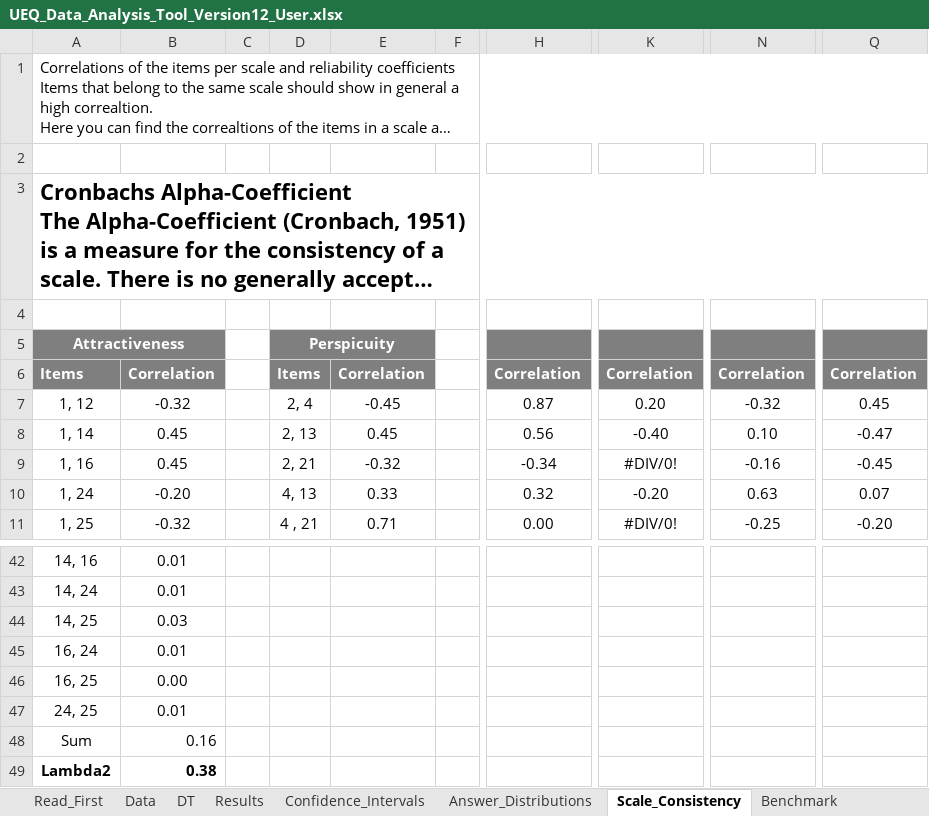
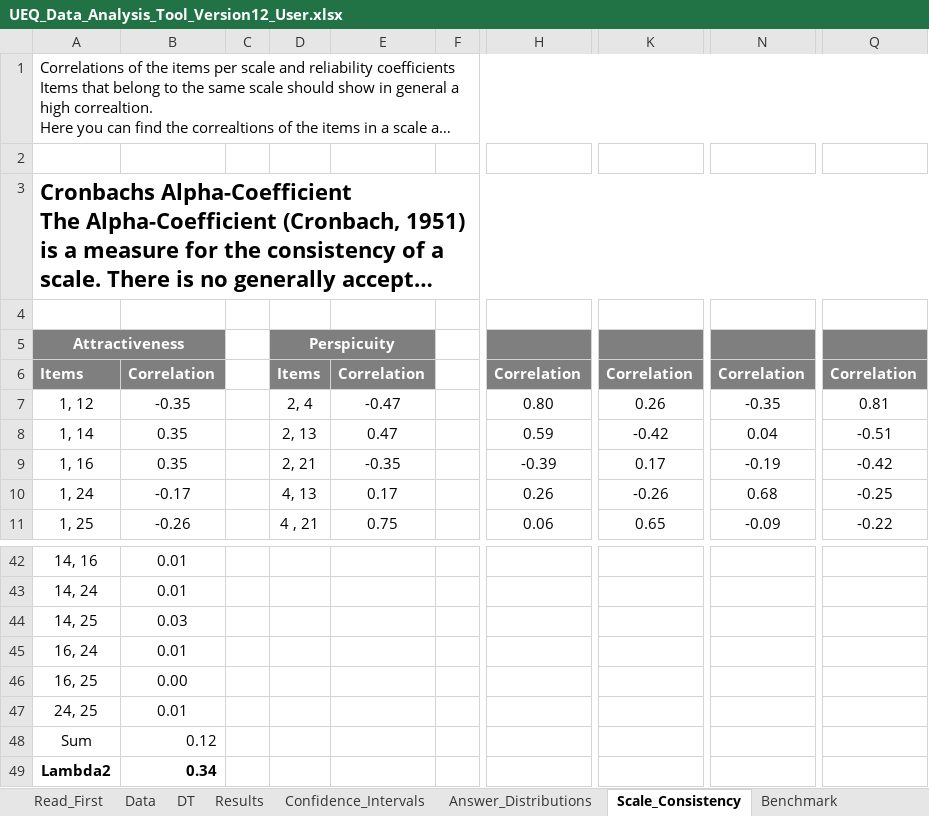
Before and after one commit to Riz97/Master-Thesis, an Excel workbook: Questionnaire/EUQ/UEQ_Data_Analysis_Tool_Version12_User.xlsx, sheet Scale_Consistency, drawn as a sheet; only a part is shown, gaps mark what is left out; long unchanged cells end in …; values as stored, in another font and other column widths than the file's, no borders; the diff covers the shown part only; the diff names each change by its address in the sheet, - before the commit and + after, or states it on an @@ line.

```diff
--- a/Questionnaire/EUQ/UEQ_Data_Analysis_Tool_Version12_User.xlsx (sheet Scale_Consistency)
+++ b/Questionnaire/EUQ/UEQ_Data_Analysis_Tool_Version12_User.xlsx (sheet Scale_Consistency)
-B7: -0.32
+B7: -0.35
-E7: -0.45
+E7: -0.47
-H7: 0.87
+H7: 0.80
-K7: 0.20
+K7: 0.26
-N7: -0.32
+N7: -0.35
-Q7: 0.45
+Q7: 0.81
-B8:B9: 0.45
+B8:B9: 0.35
-E8: 0.45
+E8: 0.47
-H8: 0.56
+H8: 0.59
-K8: -0.40
+K8: -0.42
-N8: 0.10
+N8: 0.04
-Q8: -0.47
+Q8: -0.51
-E9: -0.32
+E9: -0.35
-H9: -0.34
+H9: -0.39
-K9: #DIV/0!
+K9: 0.17
-N9: -0.16
+N9: -0.19
-Q9: -0.45
+Q9: -0.42
-B10: -0.20
+B10: -0.17
-E10: 0.33
+E10: 0.17
-H10: 0.32
+H10: 0.26
-K10: -0.20
+K10: -0.26
-N10: 0.63
+N10: 0.68
-Q10: 0.07
+Q10: -0.25
-B11: -0.32
+B11: -0.26
-E11: 0.71
+E11: 0.75
-H11: 0.00
+H11: 0.06
-K11: #DIV/0!
+K11: 0.65
-N11: -0.25
+N11: -0.09
-Q11: -0.20
+Q11: -0.22
-B48: 0.16
+B48: 0.12
-B49: 0.38
+B49: 0.34
```
Also changed, not shown: 1 added row, 1 removed row and 61 edited cells elsewhere in this sheet, sheet Confidence_Intervals, sheet Results, sheet Sample_Size, sheet DT, sheet Inconsistencies, sheet Answer_Distributions, 3 more sheets, charts or pictures.
